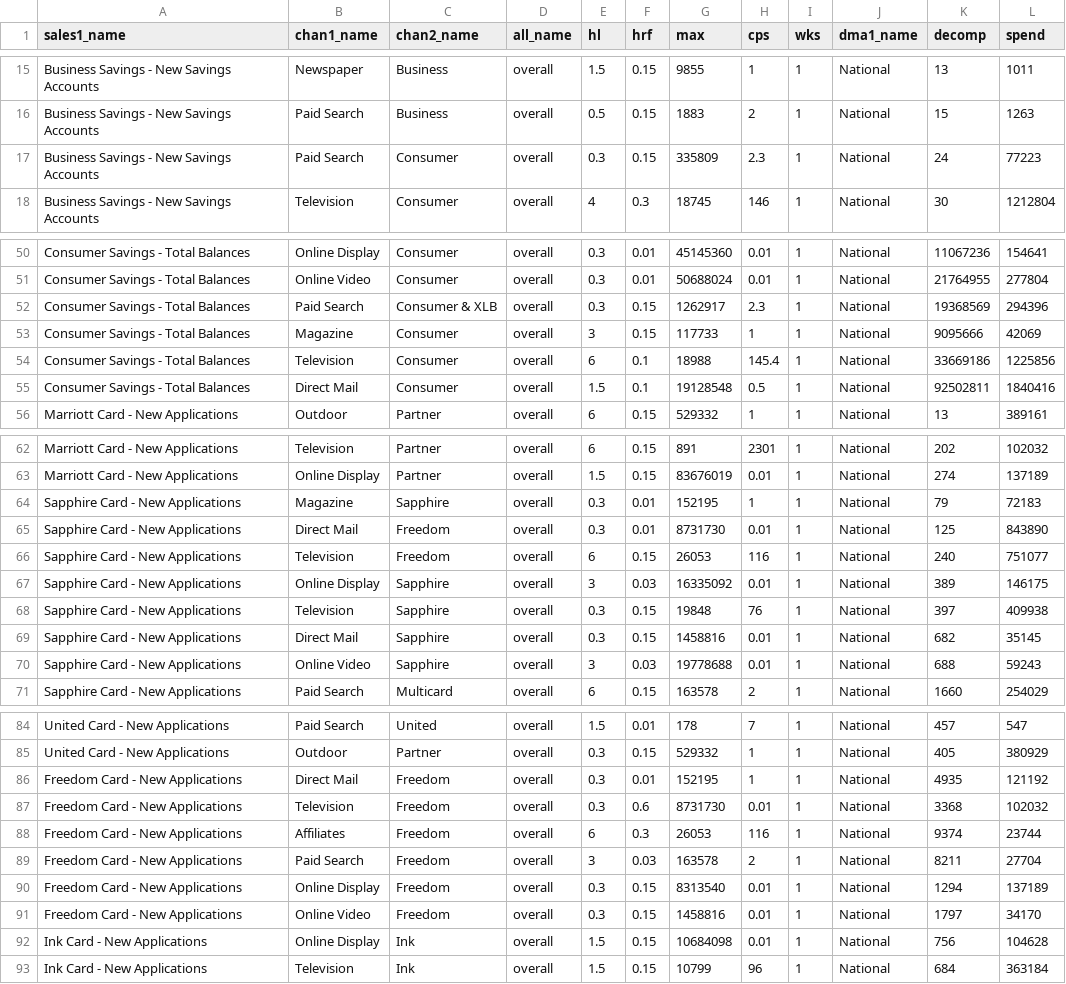
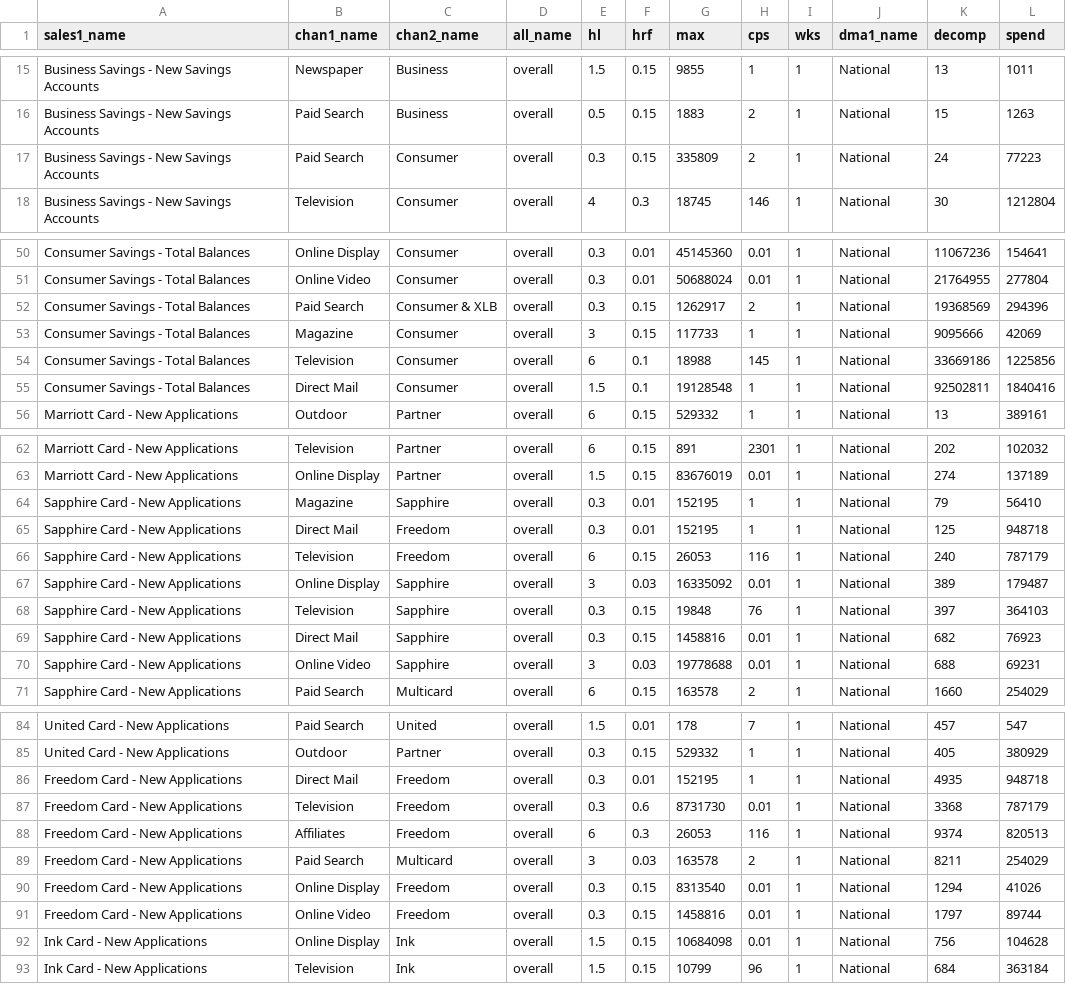
Before and after one commit to truesightconsulting/chase, a CSV file: admin/opt/curve/sim_modelinput_curve.csv, drawn as a sheet; only a part is shown, gaps mark what is left out; the diff covers the shown part only.

```diff
--- a/admin/opt/curve/sim_modelinput_curve.csv
+++ b/admin/opt/curve/sim_modelinput_curve.csv
@@ -16,3 +16,3 @@ Business Savings - New Savings Accounts,Newspaper,Business,overall,1.5,0.15,9855
 Business Savings - New Savings Accounts,Paid Search,Business,overall,0.5,0.15,1883,2,1,National,15,1263
-Business Savings - New Savings Accounts,Paid Search,Consumer,overall,0.3,0.15,335809,2.3,1,National,24,77223
+Business Savings - New Savings Accounts,Paid Search,Consumer,overall,0.3,0.15,335809,2,1,National,24,77223
 Business Savings - New Savings Accounts,Television,Consumer,overall,4,0.3,18745,146,1,National,30,1212804
@@ -51,6 +51,6 @@ Consumer Savings - Total Balances,Online Display,Consumer,overall,0.3,0.01,45145
 Consumer Savings - Total Balances,Online Video,Consumer,overall,0.3,0.01,50688024,0.01,1,National,21764955,277804
-Consumer Savings - Total Balances,Paid Search,Consumer & XLB,overall,0.3,0.15,1262917,2.3,1,National,19368569,294396
+Consumer Savings - Total Balances,Paid Search,Consumer & XLB,overall,0.3,0.15,1262917,2,1,National,19368569,294396
 Consumer Savings - Total Balances,Magazine,Consumer,overall,3,0.15,117733,1,1,National,9095666,42069
-Consumer Savings - Total Balances,Television,Consumer,overall,6,0.1,18988,145.4,1,National,33669186,1225856
-Consumer Savings - Total Balances,Direct Mail,Consumer,overall,1.5,0.1,19128548,0.5,1,National,92502811,1840416
+Consumer Savings - Total Balances,Television,Consumer,overall,6,0.1,18988,145,1,National,33669186,1225856
+Consumer Savings - Total Balances,Direct Mail,Consumer,overall,1.5,0.1,19128548,1,1,National,92502811,1840416
 Marriott Card - New Applications,Outdoor,Partner,overall,6,0.15,529332,1,1,National,13,389161
@@ -63,9 +63,9 @@ Marriott Card - New Applications,Television,Partner,overall,6,0.15,891,2301,1,Na
 Marriott Card - New Applications,Online Display,Partner,overall,1.5,0.15,83676019,0.01,1,National,274,137189
-Sapphire Card - New Applications,Magazine,Sapphire,overall,0.3,0.01,152195,1,1,National,79,72183
-Sapphire Card - New Applications,Direct Mail,Freedom,overall,0.3,0.01,8731730,0.01,1,National,125,843890
-Sapphire Card - New Applications,Television,Freedom,overall,6,0.15,26053,116,1,National,240,751077
-Sapphire Card - New Applications,Online Display,Sapphire,overall,3,0.03,16335092,0.01,1,National,389,146175
-Sapphire Card - New Applications,Television,Sapphire,overall,0.3,0.15,19848,76,1,National,397,409938
-Sapphire Card - New Applications,Direct Mail,Sapphire,overall,0.3,0.15,1458816,0.01,1,National,682,35145
-Sapphire Card - New Applications,Online Video,Sapphire,overall,3,0.03,19778688,0.01,1,National,688,59243
+Sapphire Card - New Applications,Magazine,Sapphire,overall,0.3,0.01,152195,1,1,National,79,56410
+Sapphire Card - New Applications,Direct Mail,Freedom,overall,0.3,0.01,152195,1,1,National,125,948718
+Sapphire Card - New Applications,Television,Freedom,overall,6,0.15,26053,116,1,National,240,787179
+Sapphire Card - New Applications,Online Display,Sapphire,overall,3,0.03,16335092,0.01,1,National,389,179487
+Sapphire Card - New Applications,Television,Sapphire,overall,0.3,0.15,19848,76,1,National,397,364103
+Sapphire Card - New Applications,Direct Mail,Sapphire,overall,0.3,0.15,1458816,0.01,1,National,682,76923
+Sapphire Card - New Applications,Online Video,Sapphire,overall,3,0.03,19778688,0.01,1,National,688,69231
 Sapphire Card - New Applications,Paid Search,Multicard,overall,6,0.15,163578,2,1,National,1660,254029
@@ -85,8 +85,8 @@ United Card - New Applications,Paid Search,United,overall,1.5,0.01,178,7,1,Natio
 United Card - New Applications,Outdoor,Partner,overall,0.3,0.15,529332,1,1,National,405,380929
-Freedom Card - New Applications,Direct Mail,Freedom,overall,0.3,0.01,152195,1,1,National,4935,121192
-Freedom Card - New Applications,Television,Freedom,overall,0.3,0.6,8731730,0.01,1,National,3368,102032
-Freedom Card - New Applications,Affiliates,Freedom,overall,6,0.3,26053,116,1,National,9374,23744
-Freedom Card - New Applications,Paid Search,Freedom,overall,3,0.03,163578,2,1,National,8211,27704
-Freedom Card - New Applications,Online Display,Freedom,overall,0.3,0.15,8313540,0.01,1,National,1294,137189
-Freedom Card - New Applications,Online Video,Freedom,overall,0.3,0.15,1458816,0.01,1,National,1797,34170
+Freedom Card - New Applications,Direct Mail,Freedom,overall,0.3,0.01,152195,1,1,National,4935,948718
+Freedom Card - New Applications,Television,Freedom,overall,0.3,0.6,8731730,0.01,1,National,3368,787179
+Freedom Card - New Applications,Affiliates,Freedom,overall,6,0.3,26053,116,1,National,9374,820513
+Freedom Card - New Applications,Paid Search,Multicard,overall,3,0.03,163578,2,1,National,8211,254029
+Freedom Card - New Applications,Online Display,Freedom,overall,0.3,0.15,8313540,0.01,1,National,1294,41026
+Freedom Card - New Applications,Online Video,Freedom,overall,0.3,0.15,1458816,0.01,1,National,1797,89744
 Ink Card - New Applications,Online Display,Ink,overall,1.5,0.15,10684098,0.01,1,National,756,104628
```
Also changed, not shown: 3 edited cells elsewhere in this file, admin/opt/admin/adm_curve.csv, admin/opt/curve/sim_output_curve.csv.
